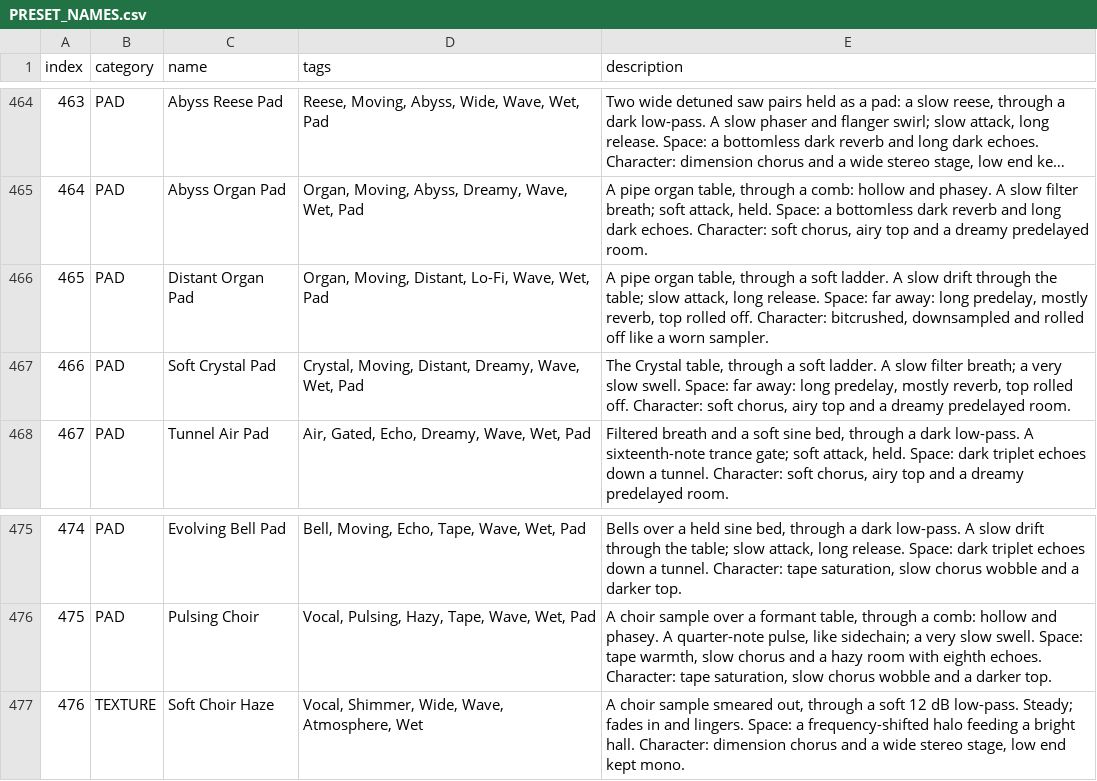
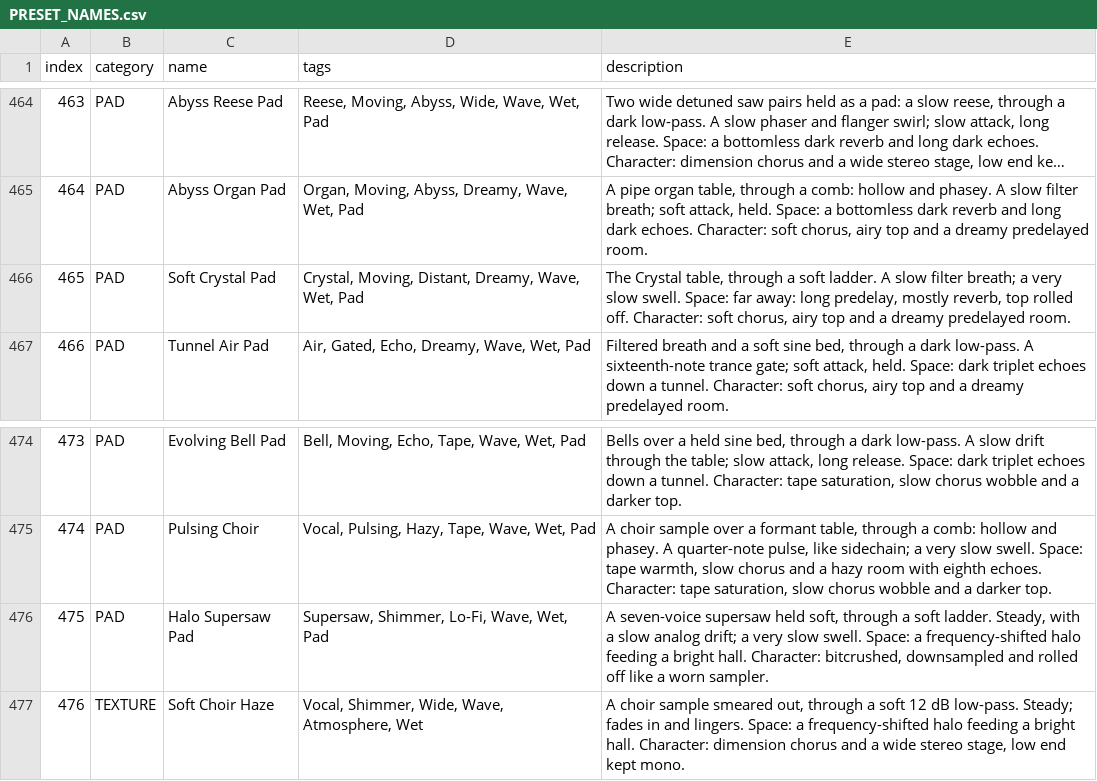
Before and after one commit to ianoliver777/DIVINITY, a CSV file: docs/PRESET_NAMES.csv, drawn as a sheet; only a part is shown, gaps mark what is left out; long unchanged cells end in …; removed rows and columns are numbered as before the commit, all else as after; the diff names each change by its address in the sheet, - before the commit and + after, or states it on an @@ line.

```diff
--- a/docs/PRESET_NAMES.csv
+++ b/docs/PRESET_NAMES.csv
-row 466: 465 | PAD | Distant Organ Pad | Organ, Moving, Distant, Lo-Fi, Wave, Wet, Pad | A pipe organ table, through a soft ladder. A slow drift through the table; slow attack, long release. Space: far away: long predelay, mostly reverb, top rolled off. Character: bitcrushed, downsampled and rolled off like a worn sampler.
@@ column A (index) renumbered between rows 466 and 475 @@
+row 476: 475 | PAD | Halo Supersaw Pad | Supersaw, Shimmer, Lo-Fi, Wave, Wet, Pad | A seven-voice supersaw held soft, through a soft ladder. Steady, with a slow analog drift; a very slow swell. Space: a frequency-shifted halo feeding a bright hall. Character: bitcrushed, downsampled and rolled off like a worn sampler.
```
Also changed, not shown: 2 other files.
